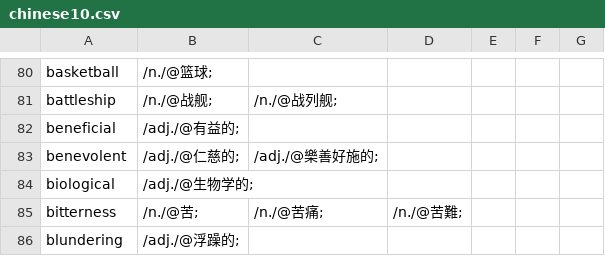
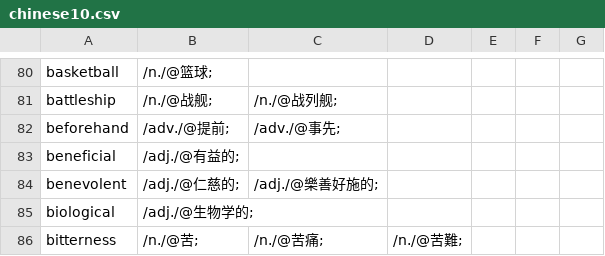
Before and after one commit to yhnnd/wordlab, a CSV file: WordLabGo/files/lang-utf8/ch/chinese10.csv, drawn as a sheet; only a part is shown, gaps mark what is left out; the shorter side is filled out with more unchanged rows.

```diff
--- a/WordLabGo/files/lang-utf8/ch/chinese10.csv
+++ b/WordLabGo/files/lang-utf8/ch/chinese10.csv
@@ -81,2 +81,3 @@ basketball ,/n./@篮球;
 battleship ,/n./@战舰;,/n./@战列舰;
+beforehand ,/adv./@提前;,/adv./@事先;
 beneficial ,/adj./@有益的;
```
Also changed, not shown: WordLabGo/files/lang-utf8/ch/chinese4.csv, WordLabGo/files/lang-utf8/ch/chinese7.csv, 12 other files.
